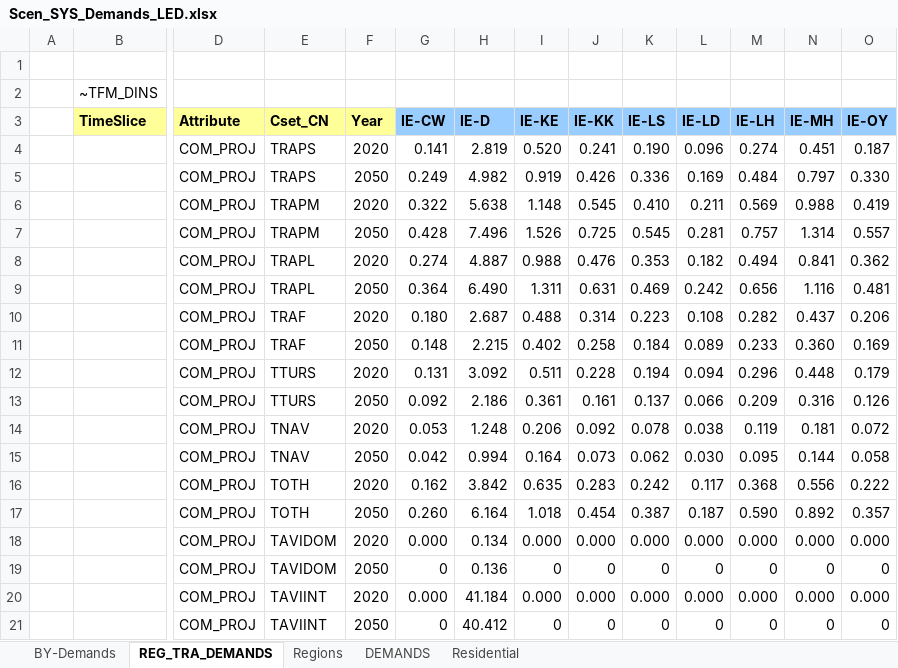
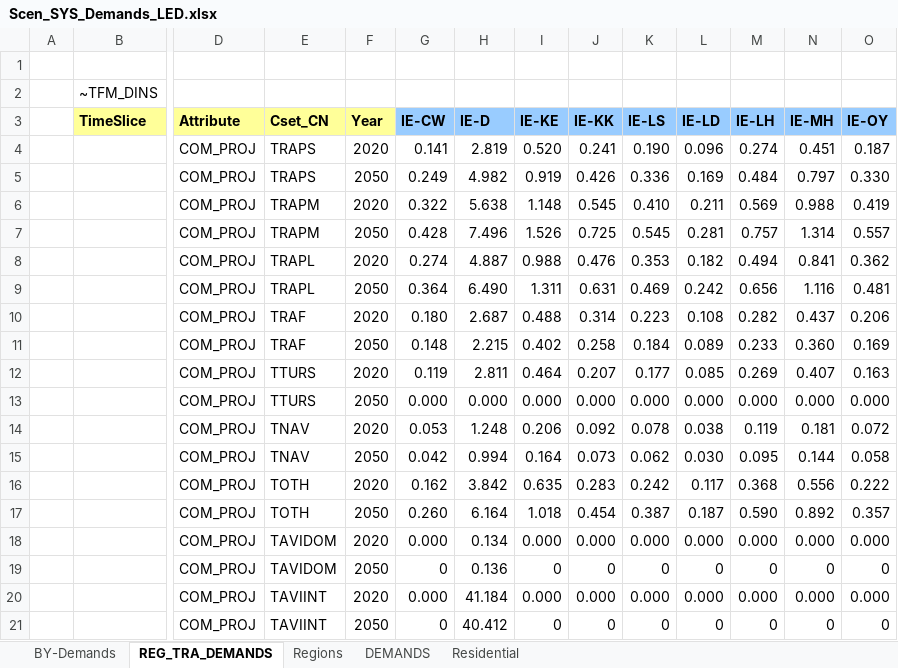
Before and after one commit to MaREI-EPMG/TIM-archived, an Excel workbook: SuppXLS/Scen_SYS_Demands_LED.xlsx, sheet REG_TRA_DEMANDS, drawn as a sheet; only a part is shown, gaps mark what is left out; values as stored, in another font and other column widths than the file's, no borders; removed rows and columns are numbered as before the commit, all else as after; rows hold the shown columns only; the diff names each change by its address in the sheet, - before the commit and + after, or states it on an @@ line.

Commit message:
Change fuel tourism demand to Zero in 2030

```diff
--- a/SuppXLS/Scen_SYS_Demands_LED.xlsx (sheet REG_TRA_DEMANDS)
+++ b/SuppXLS/Scen_SYS_Demands_LED.xlsx (sheet REG_TRA_DEMANDS)
-row 12:  |  | COM_PROJ | TTURS | 2020 | 0.131 | 3.092 | 0.511 | 0.228 | 0.194 | 0.094 | 0.296 | 0.448 | 0.179
-row 13:  |  | COM_PROJ | TTURS | 2050 | 0.092 | 2.186 | 0.361 | 0.161 | 0.137 | 0.066 | 0.209 | 0.316 | 0.126
+row 12:  |  | COM_PROJ | TTURS | 2020 | 0.119 | 2.811 | 0.464 | 0.207 | 0.177 | 0.085 | 0.269 | 0.407 | 0.163
+row 13:  |  | COM_PROJ | TTURS | 2050 | 0.000 | 0.000 | 0.000 | 0.000 | 0.000 | 0.000 | 0.000 | 0.000 | 0.000
```
Also changed, not shown: sheet DEMANDS, charts or pictures, SuppXLS/Scen_SYS_Demands_BASE.xlsx.
